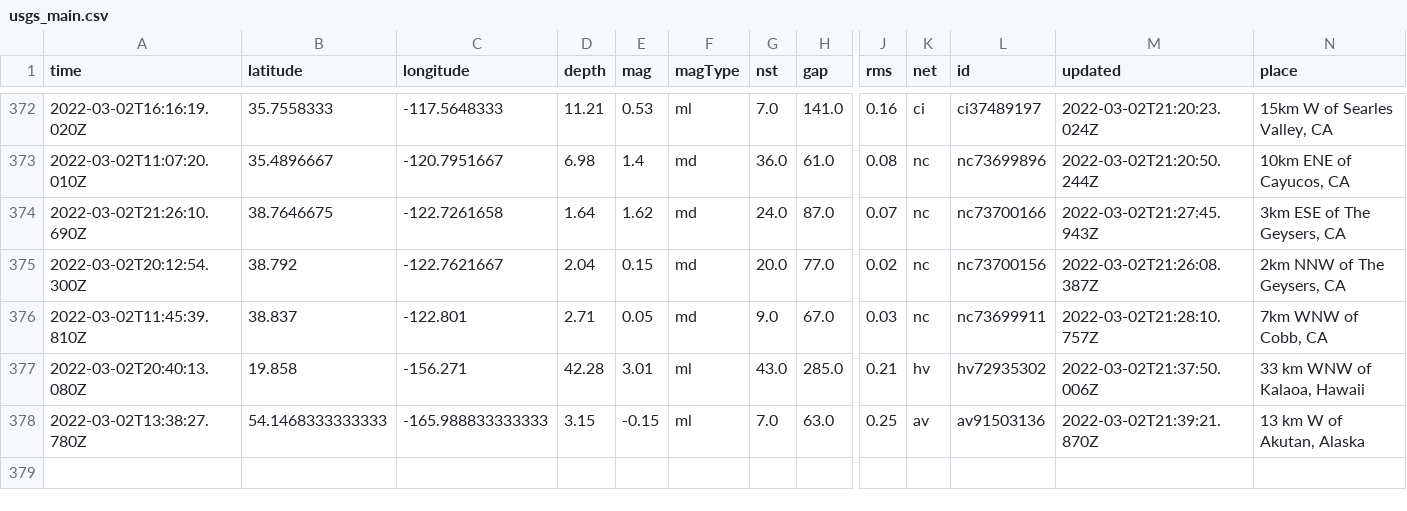
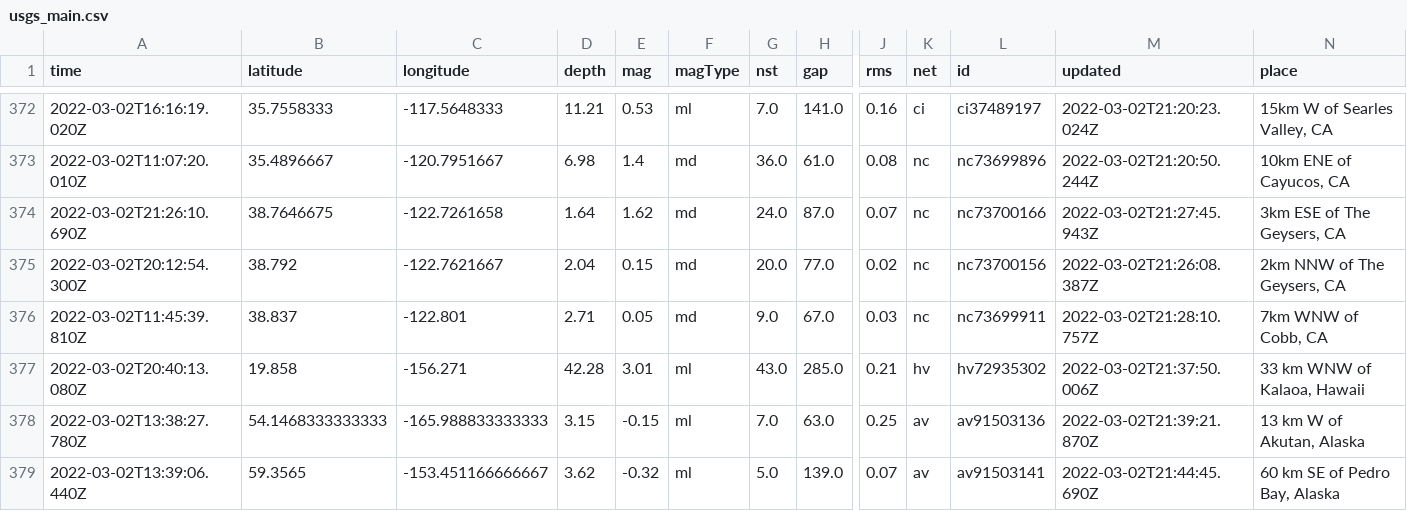
Before and after one commit to aadittambe/actions-pipeline, a CSV file: usgs_main.csv, drawn as a sheet; only a part is shown, gaps mark what is left out; rows hold the shown columns only; the diff names each change by its address in the sheet, - before the commit and + after, or states it on an @@ line.

```diff
--- a/usgs_main.csv
+++ b/usgs_main.csv
+row 379: 2022-03-02T13:39:06.440Z | 59.3565 | -153.451166666667 | 3.62 | -0.32 | ml | 5.0 | 139.0 | 0.07 | av | av91503141 | 2022-03-02T21:44:45.690Z | 60 km SE of Pedro Bay, Alaska
```
Also changed, not shown: usgs_current.csv.
